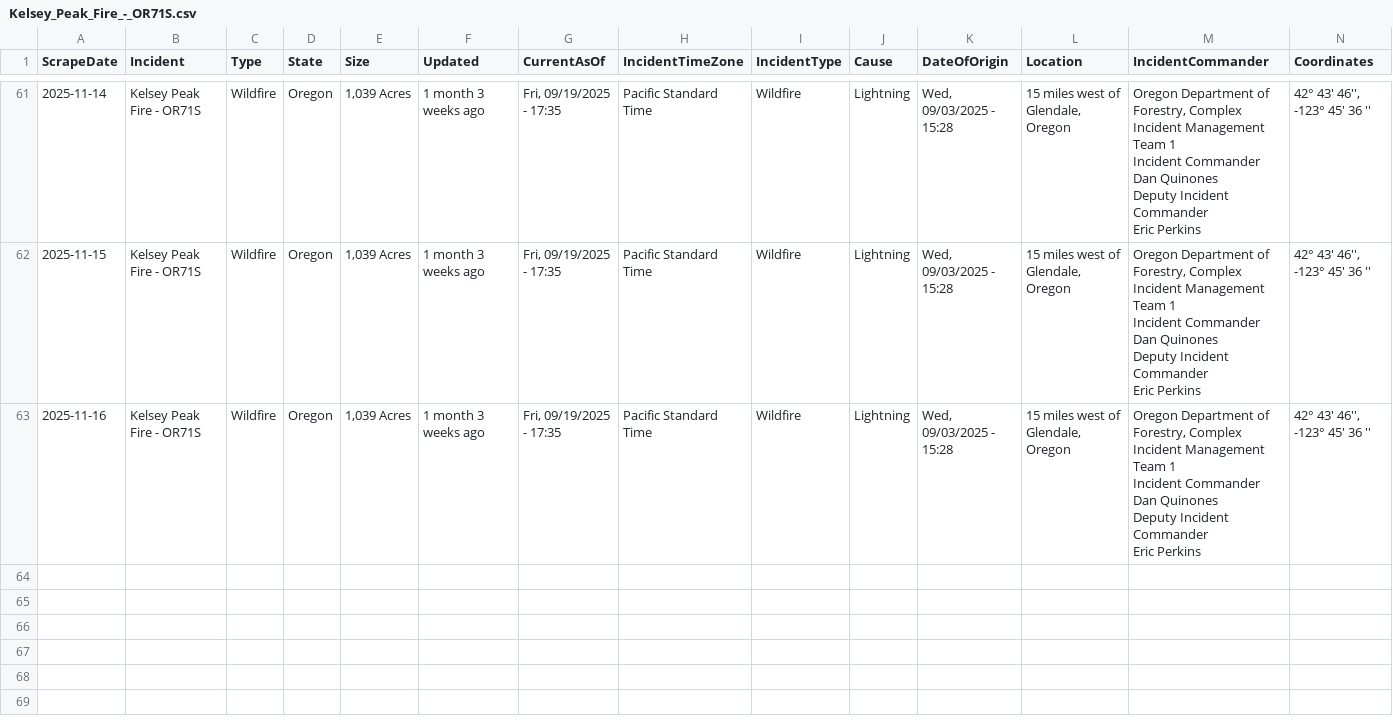
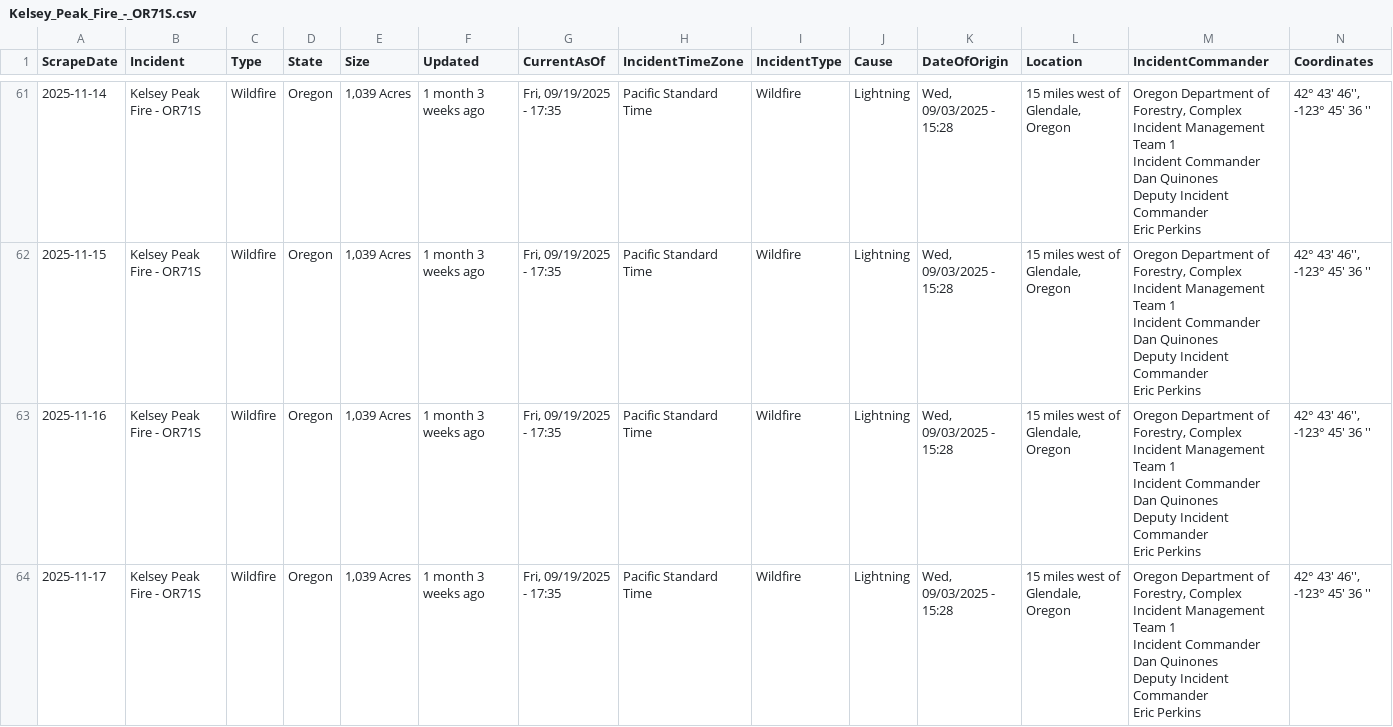
Before and after one commit to mandarc64/inciweb-wildfire-data, a CSV file: inciweb_data/Kelsey_Peak_Fire_-_OR71S.csv, drawn as a sheet; only a part is shown, gaps mark what is left out; rows hold the shown columns only; ↵ is a line break in a cell; the diff names each change by its address in the sheet, - before the commit and + after, or states it on an @@ line.

```diff
--- a/inciweb_data/Kelsey_Peak_Fire_-_OR71S.csv
+++ b/inciweb_data/Kelsey_Peak_Fire_-_OR71S.csv
+row 64: 2025-11-17 | Kelsey Peak Fire - OR71S | Wildfire | Oregon | 1,039 Acres | 1 month 3 weeks ago | Fri, 09/19/2025 - 17:35 | Pacific Standard Time | Wildfire | Lightning | Wed, 09/03/2025 - 15:28 | 15 miles west of Glendale, Oregon | Oregon Department of Forestry, Complex Incident Management Team 1 ↵ Incident Commander Dan Quinones ↵ Deputy Incident Commander ↵ Eric Perkins | 42° 43' 46'', -123° 45' 36 ''
```
Also changed, not shown: inciweb_data/La_Plata_-_COPSF.csv, inciweb_data/Little_Fire_-_CASQF.csv, 43 other files.
